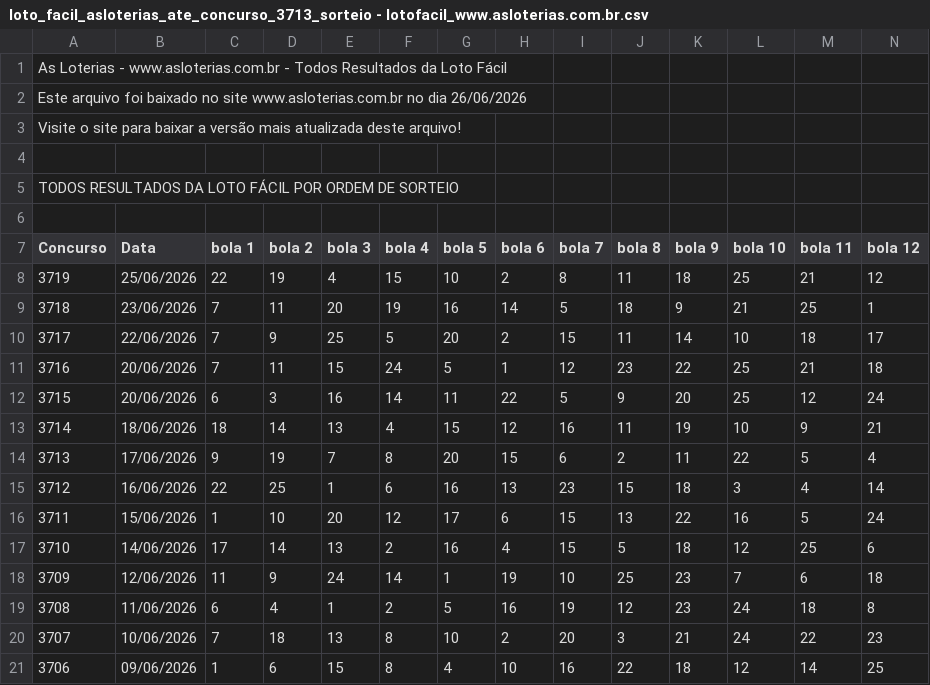
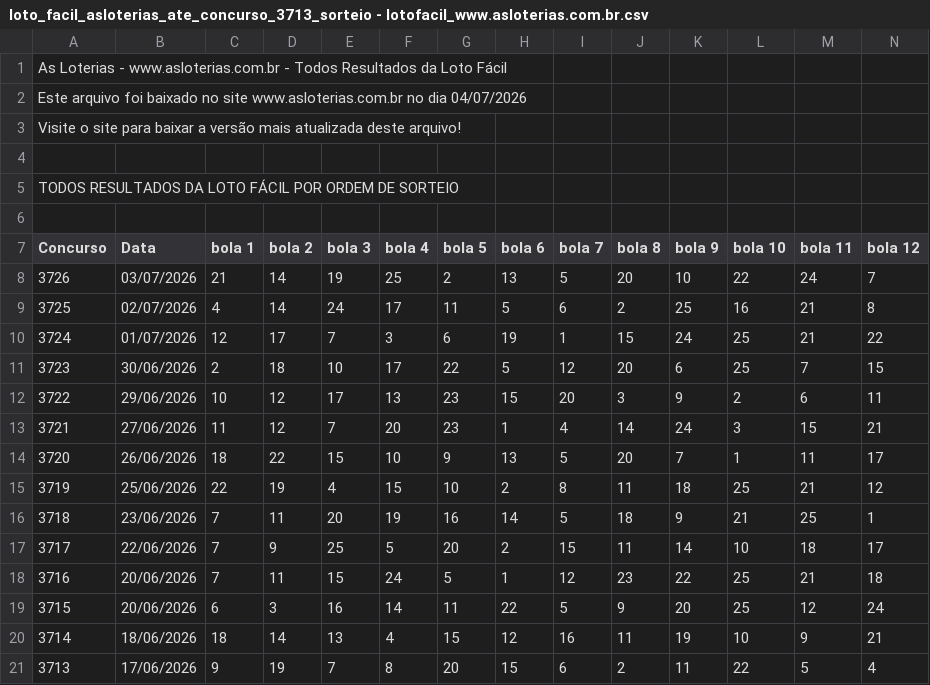
Before and after one commit to snugbX/Loterias-projeto, a CSV file: loto_facil_asloterias_ate_concurso_3713_sorteio - lotofacil_www.asloterias.com.br.csv, drawn as a sheet; only a part is shown; the shorter side is filled out with more unchanged rows; rows hold the shown columns only; the diff names each change by its address in the sheet, - before the commit and + after, or states it on an @@ line.

```diff
--- a/loto_facil_asloterias_ate_concurso_3713_sorteio - lotofacil_www.asloterias.com.br.csv
+++ b/loto_facil_asloterias_ate_concurso_3713_sorteio - lotofacil_www.asloterias.com.br.csv
-A2 (Concurso): …no dia 26/06/2026
+A2 (Concurso): …no dia 04/07/2026
+row 8: 3726 | 03/07/2026 | 21 | 14 | 19 | 25 | 2 | 13 | 5 | 20 | 10 | 22 | 24 | 7
+row 9: 3725 | 02/07/2026 | 4 | 14 | 24 | 17 | 11 | 5 | 6 | 2 | 25 | 16 | 21 | 8
+row 10: 3724 | 01/07/2026 | 12 | 17 | 7 | 3 | 6 | 19 | 1 | 15 | 24 | 25 | 21 | 22
+row 11: 3723 | 30/06/2026 | 2 | 18 | 10 | 17 | 22 | 5 | 12 | 20 | 6 | 25 | 7 | 15
+row 12: 3722 | 29/06/2026 | 10 | 12 | 17 | 13 | 23 | 15 | 20 | 3 | 9 | 2 | 6 | 11
+row 13: 3721 | 27/06/2026 | 11 | 12 | 7 | 20 | 23 | 1 | 4 | 14 | 24 | 3 | 15 | 21
+row 14: 3720 | 26/06/2026 | 18 | 22 | 15 | 10 | 9 | 13 | 5 | 20 | 7 | 1 | 11 | 17
```
Also changed, not shown: dia_sorte_asloterias_ate_concurso_1230_sorteio - dia_de_sorte_www.asloterias.com.br.csv, mega_sena_asloterias_ate_concurso_3019_sorteio - mega_sena_www.asloterias.com.br.csv, 19 other files.
